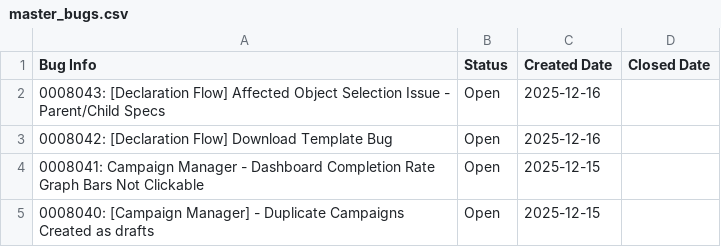
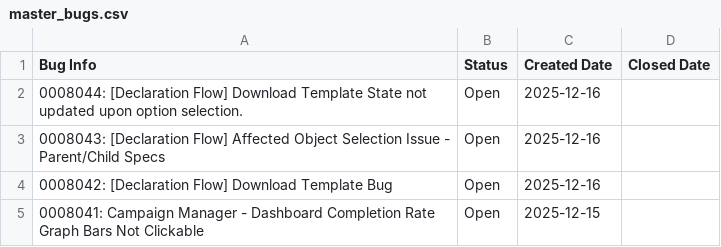
Before and after one commit to HZM-W/my-dashboard, a CSV file: 26A_Report/master_bugs.csv, drawn as a sheet; only a part is shown; the shorter side is filled out with more unchanged rows; the diff names each change by its address in the sheet, - before the commit and + after, or states it on an @@ line.

```diff
--- a/26A_Report/master_bugs.csv
+++ b/26A_Report/master_bugs.csv
+row 2: 0008044: [Declaration Flow] Download Template State not updated upon option selection. | Open | 2025-12-16
```
Also changed, not shown: 26A_Report/bugs.csv, 1 other file.
